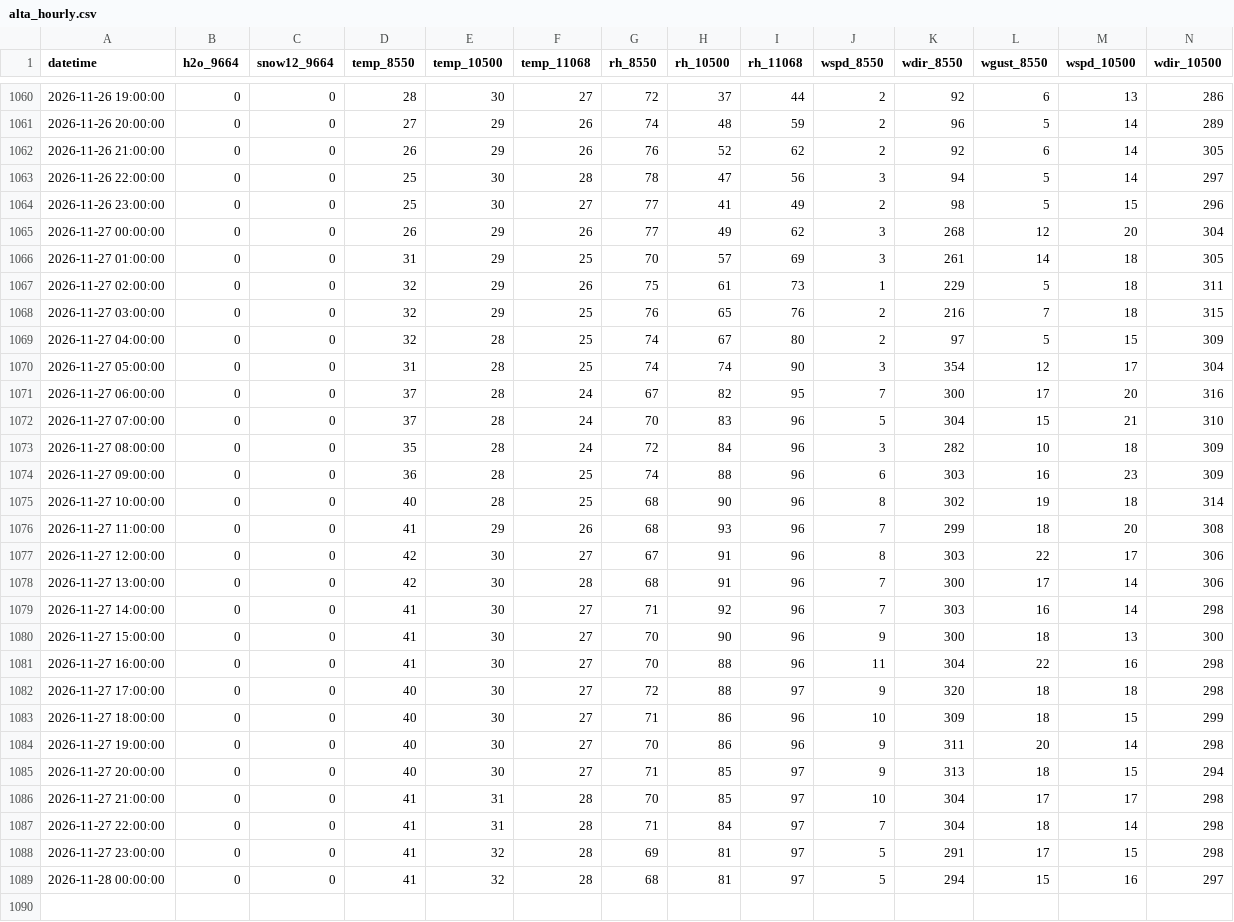
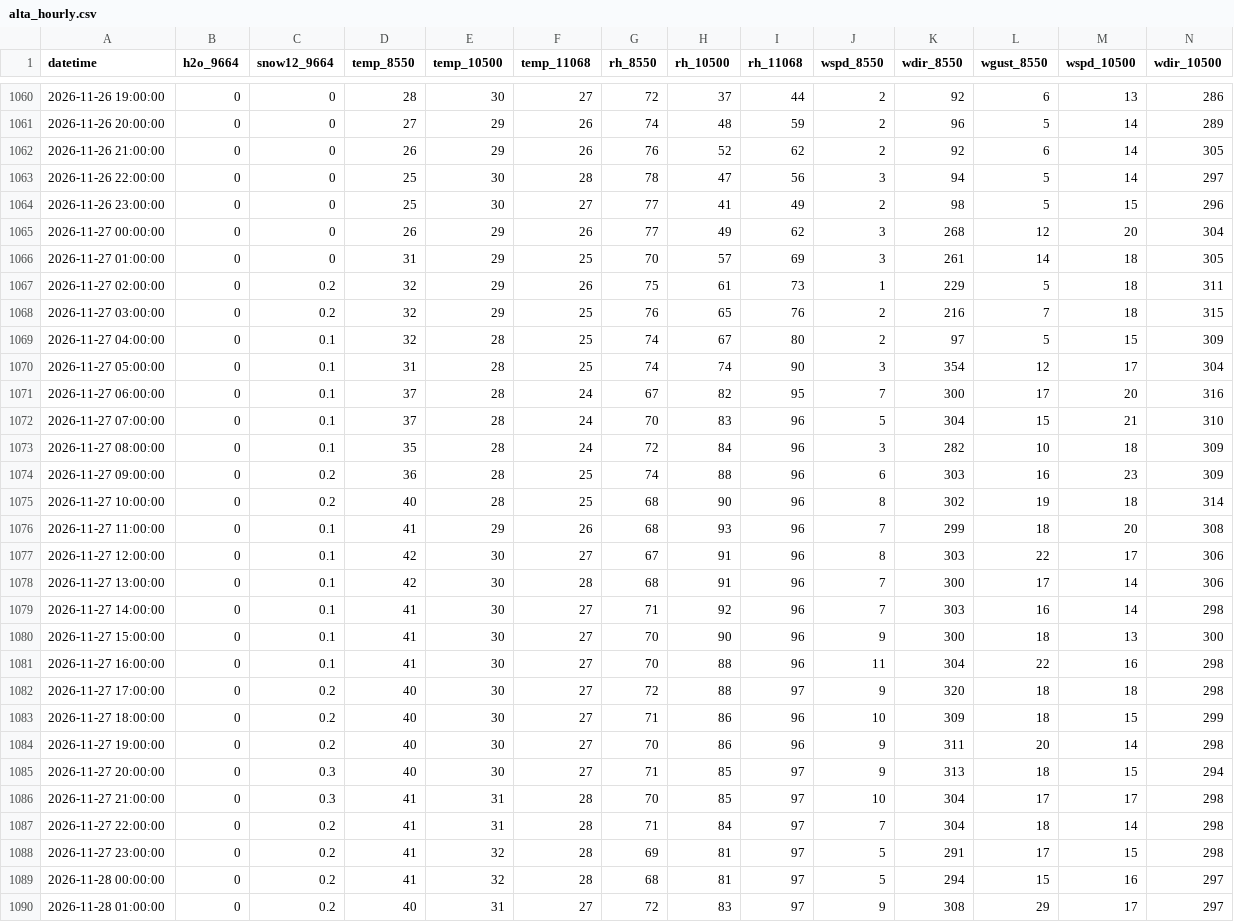
Before and after one commit to nofmann/roundup_scraper, a CSV file: data/alta_hourly.csv, drawn as a sheet; only a part is shown, gaps mark what is left out; rows hold the shown columns only; the diff names each change by its address in the sheet, - before the commit and + after, or states it on an @@ line.

```diff
--- a/data/alta_hourly.csv
+++ b/data/alta_hourly.csv
-C1067:C1068 (snow12_9664): 0
+C1067:C1068 (snow12_9664): 0.2
-C1069:C1073 (snow12_9664): 0
+C1069:C1073 (snow12_9664): 0.1
-C1074:C1075 (snow12_9664): 0
+C1074:C1075 (snow12_9664): 0.2
-C1076:C1081 (snow12_9664): 0
+C1076:C1081 (snow12_9664): 0.1
-C1082:C1084 (snow12_9664): 0
+C1082:C1084 (snow12_9664): 0.2
-C1085:C1086 (snow12_9664): 0
+C1085:C1086 (snow12_9664): 0.3
-C1087:C1089 (snow12_9664): 0
+C1087:C1089 (snow12_9664): 0.2
+row 1090: 2026-11-28 01:00:00 | 0 | 0.2 | 40 | 31 | 27 | 72 | 83 | 97 | 9 | 308 | 29 | 17 | 297
```
